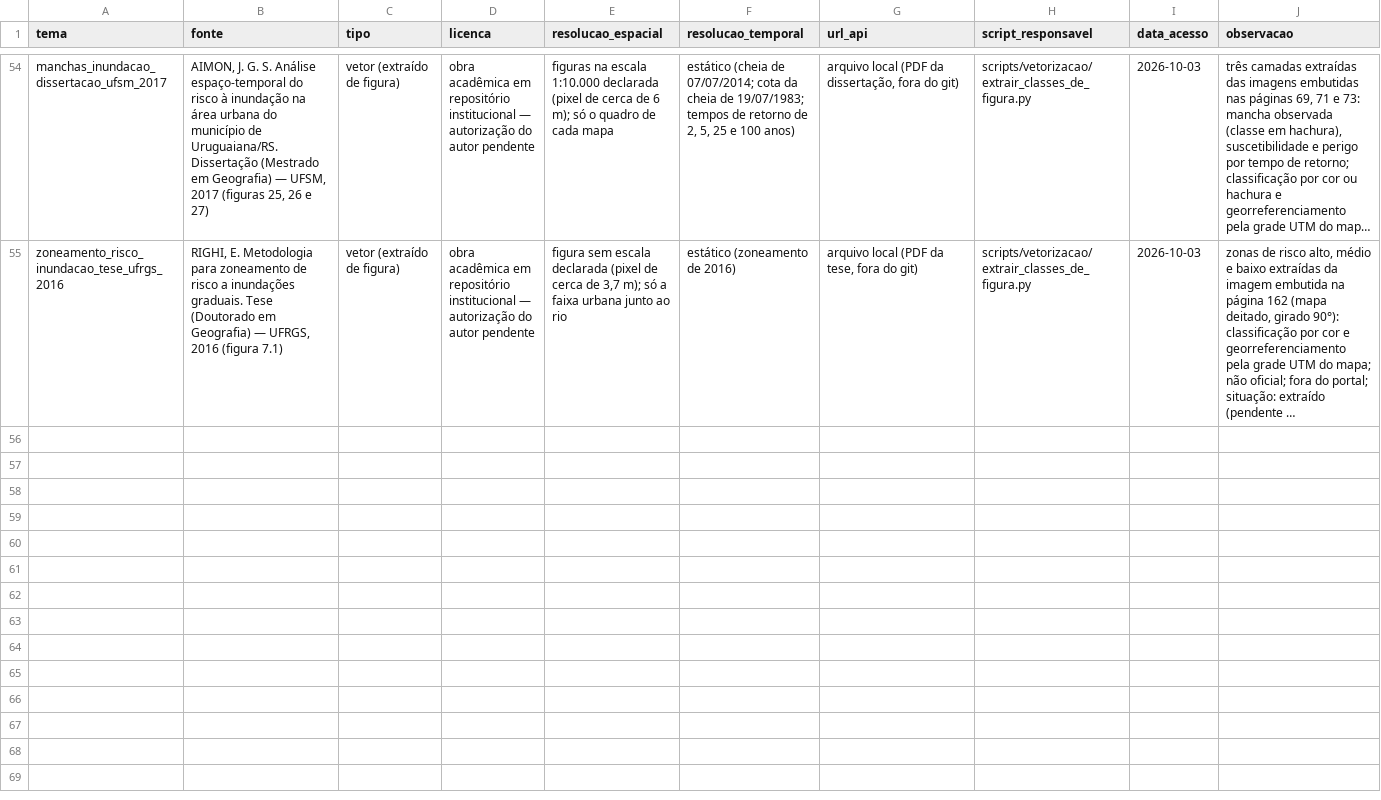
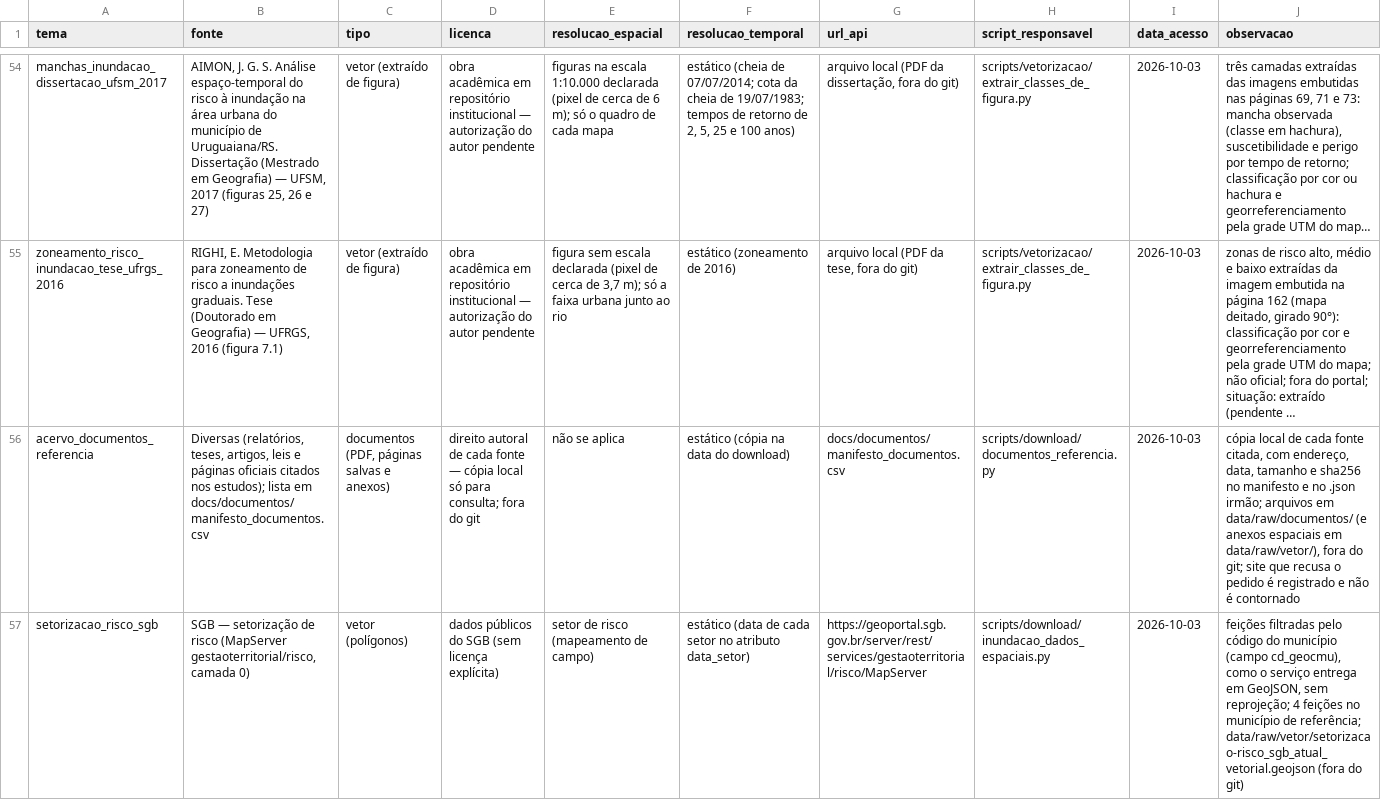
Before and after one commit to Alexandrogschafer/uruguaiana-clima-saude, a CSV file: data/catalogo_fontes.csv, drawn as a sheet; only a part is shown, gaps mark what is left out; long unchanged cells end in …; the diff covers the shown part only; the diff names each change by its address in the sheet, - before the commit and + after, or states it on an @@ line.

```diff
--- a/data/catalogo_fontes.csv
+++ b/data/catalogo_fontes.csv
+row 56: acervo_documentos_referencia | Diversas (relatórios, teses, artigos, leis e páginas oficiais citados nos estudos); lista em docs/documentos/manifesto_documentos.csv | documentos (PDF, páginas salvas e anexos) | direito autoral de cada fonte — cópia local só para consulta; fora do git | não se aplica | estático (cópia na data do download) | docs/documentos/manifesto_documentos.csv | scripts/download/documentos_referencia.py | 2026-10-03 | cópia local de cada fonte citada, com endereço, data, tamanho e sha256 no manifesto e no .json irmão; arquivos em data/raw/documentos/ (e anexos espaciais em data/raw/vetor/), fora do git; site que recusa o pedido é registrado e não é contornado
+row 57: setorizacao_risco_sgb | SGB — setorização de risco (MapServer gestaoterritorial/risco, camada 0) | vetor (polígonos) | dados públicos do SGB (sem licença explícita) | setor de risco (mapeamento de campo) | estático (data de cada setor no atributo data_setor) | https://geoportal.sgb.gov.br/server/rest/services/gestaoterritorial/risco/MapServer | scripts/download/inundacao_dados_espaciais.py | 2026-10-03 | feições filtradas pelo código do município (campo cd_geocmu), como o serviço entrega em GeoJSON, sem reprojeção; 4 feições no município de referência; data/raw/vetor/setorizacao-risco_sgb_atual_vetorial.geojson (fora do git)
```
Also changed, not shown: 5 added rows elsewhere in this file, 5 other files.
